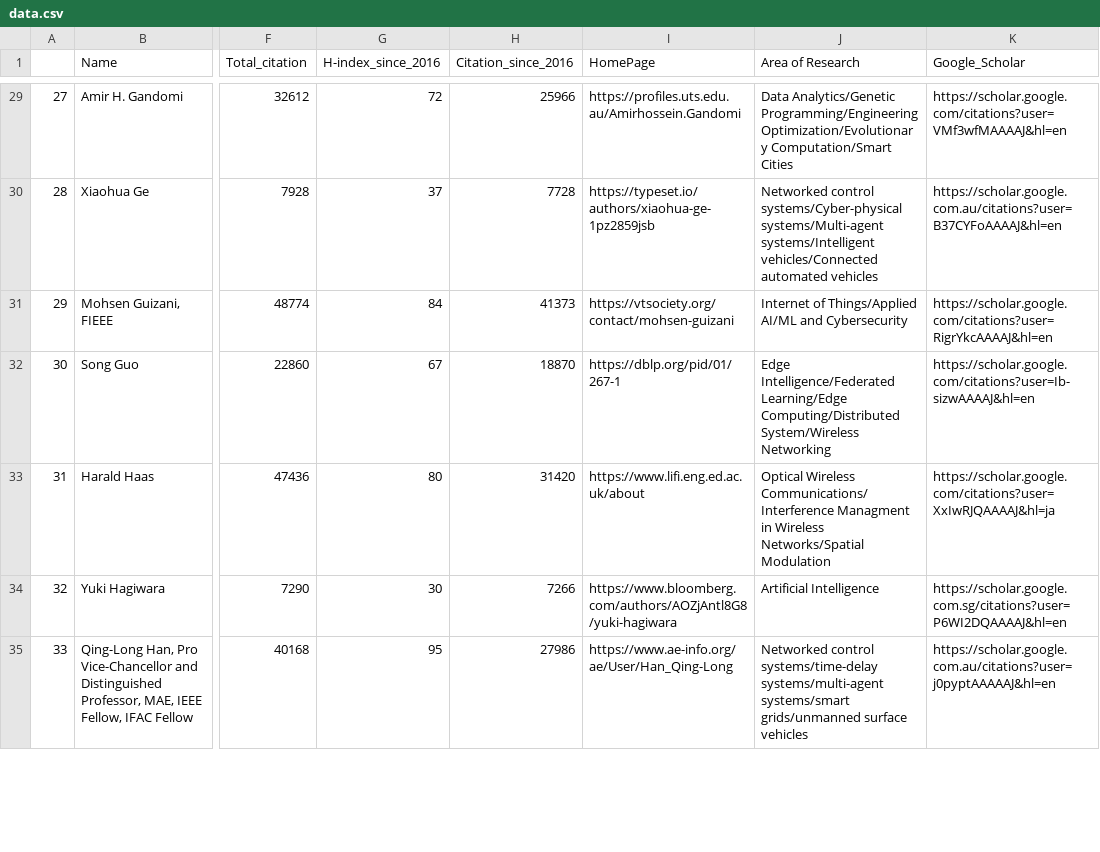
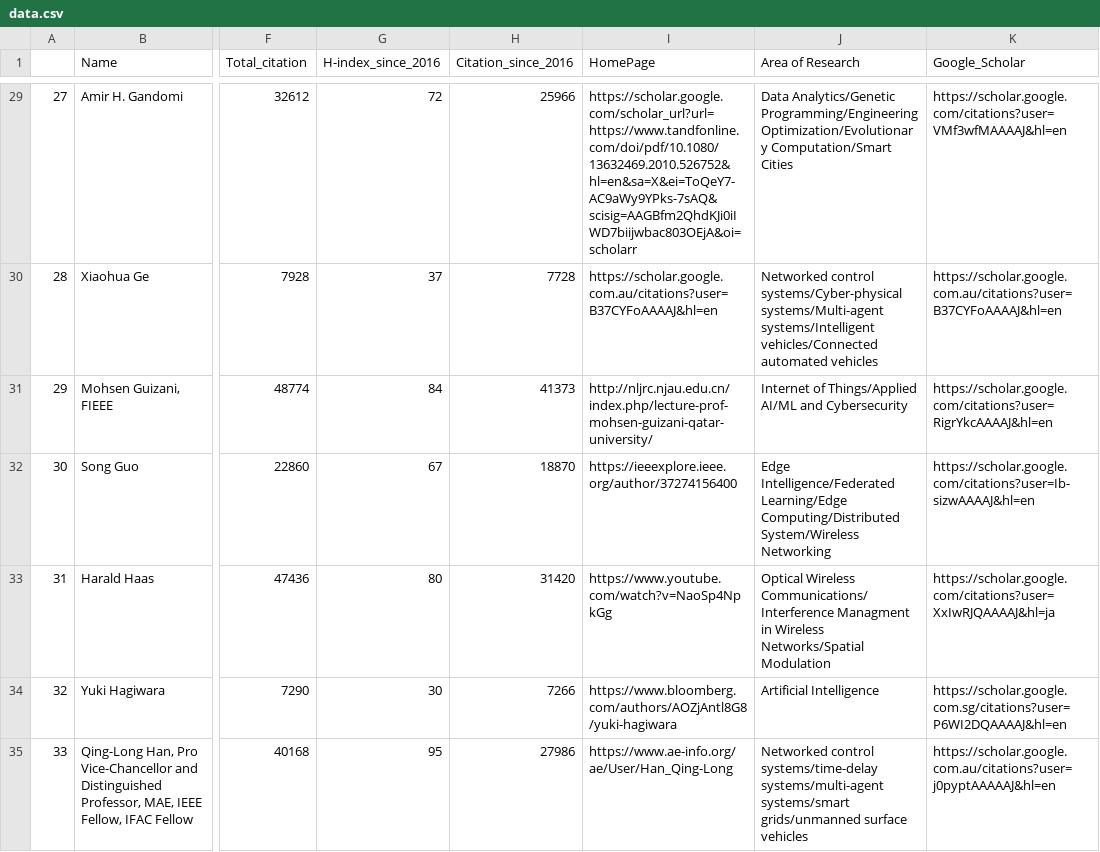
Before and after one commit to cryptogeekk/insights2techinfo, a CSV file: data.csv, drawn as a sheet; only a part is shown, gaps mark what is left out; the diff covers the shown part only; the diff names each change by its address in the sheet, - before the commit and + after, or states it on an @@ line.

```diff
--- a/data.csv
+++ b/data.csv
-I29 (HomePage): https://profiles.uts.edu.au/Amirhossein.Gandomi
+I29 (HomePage): https://scholar.google.com/scholar_url?url=https://www.tandfonline.com/doi/pdf/10.1080/13632469.2010.526752&hl=en&sa=X&ei=ToQeY7-AC9aWy9YPks-7sAQ&scisig=AAGBfm2QhdKJi0iIWD7biijwbac803OEjA&oi=scholarr
-I30 (HomePage): https://typeset.io/authors/xiaohua-ge-1pz2859jsb
+I30 (HomePage): https://scholar.google.com.au/citations?user=B37CYFoAAAAJ&hl=en
-I31 (HomePage): https://vtsociety.org/contact/mohsen-guizani
+I31 (HomePage): http://nljrc.njau.edu.cn/index.php/lecture-prof-mohsen-guizani-qatar-university/
-I32 (HomePage): https://dblp.org/pid/01/267-1
+I32 (HomePage): https://ieeexplore.ieee.org/author/37274156400
-I33 (HomePage): https://www.lifi.eng.ed.ac.uk/about
+I33 (HomePage): https://www.youtube.com/watch?v=NaoSp4NpkGg
```
Also changed, not shown: 86 edited cells elsewhere in this file, 1 other file.
